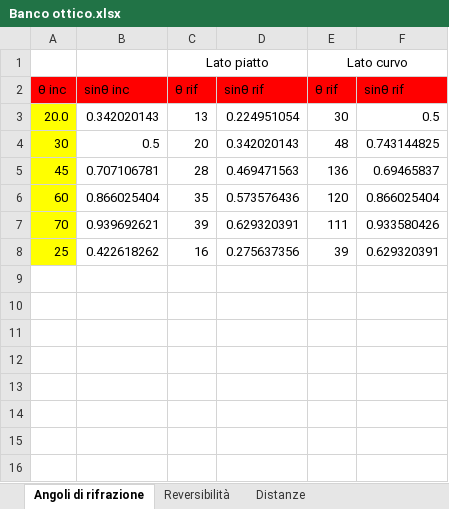
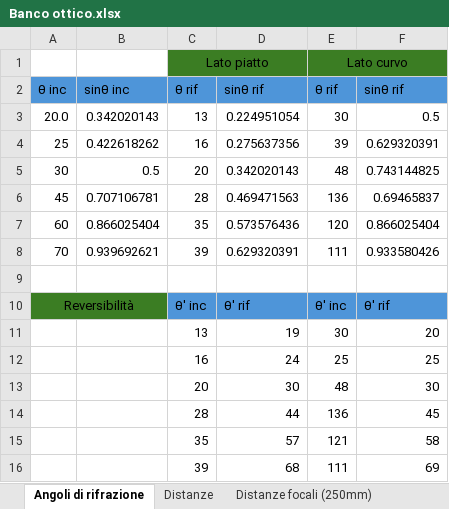
Before and after one commit to matteodeclich/Esperienze-in-laboratorio, an Excel workbook: Banco ottico.xlsx, sheet Angoli di rifrazione, drawn as a sheet; values as stored, in another font and other column widths than the file's, no borders; addresses are those after the commit; the diff names each change by its address in the sheet, - before the commit and + after, or states it on an @@ line.

Commit message:
Aggiornamento file excel

```diff
--- a/Banco ottico.xlsx (sheet Angoli di rifrazione)
+++ b/Banco ottico.xlsx (sheet Angoli di rifrazione)
-sheet tab: Reversibilità
-C1:F1 fill: none
+C1:F1 fill: #3B7D23
-A2:F2 fill: #FF0000
+A2:F2 fill: #4E95D9
-A3 fill: #FFFF00
+A3 fill: none
+row 4: 25 | 0.422618262 | 16 | 0.275637356 | 39 | 0.629320391
-A5:A9 fill: #FFFF00
+A5:A9 fill: none
-row 9: 25 | 0.422618262 | 16 | 0.275637356 | 39 | 0.629320391
+row 9: (empty)
+row 10: Reversibilità |  | θ' inc | θ' rif | θ' inc | θ' rif
+row 11:  |  | 13 | 19 | 30 | 20
+row 12:  |  | 16 | 24 | 25 | 25
+row 13:  |  | 20 | 30 | 48 | 30
+row 14:  |  | 28 | 44 | 136 | 45
+row 15:  |  | 35 | 57 | 121 | 58
+row 16:  |  | 39 | 68 | 111 | 69
```
Also changed, not shown: formulas that keep their value.
